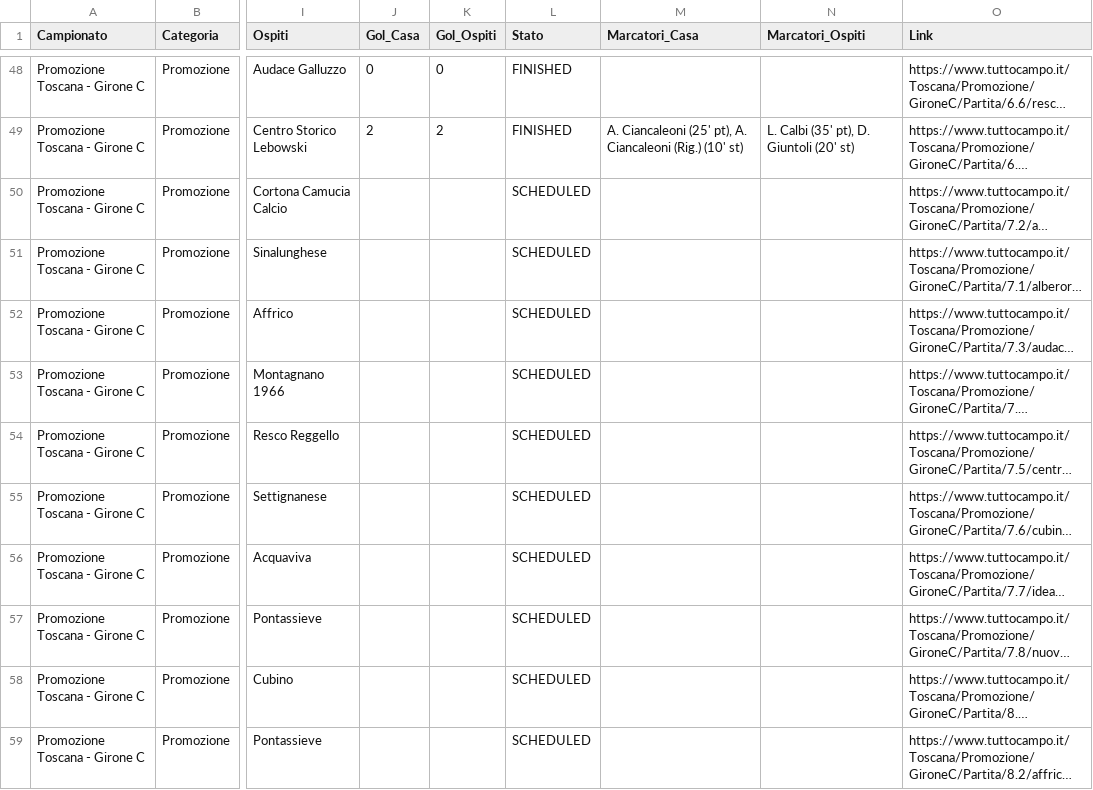
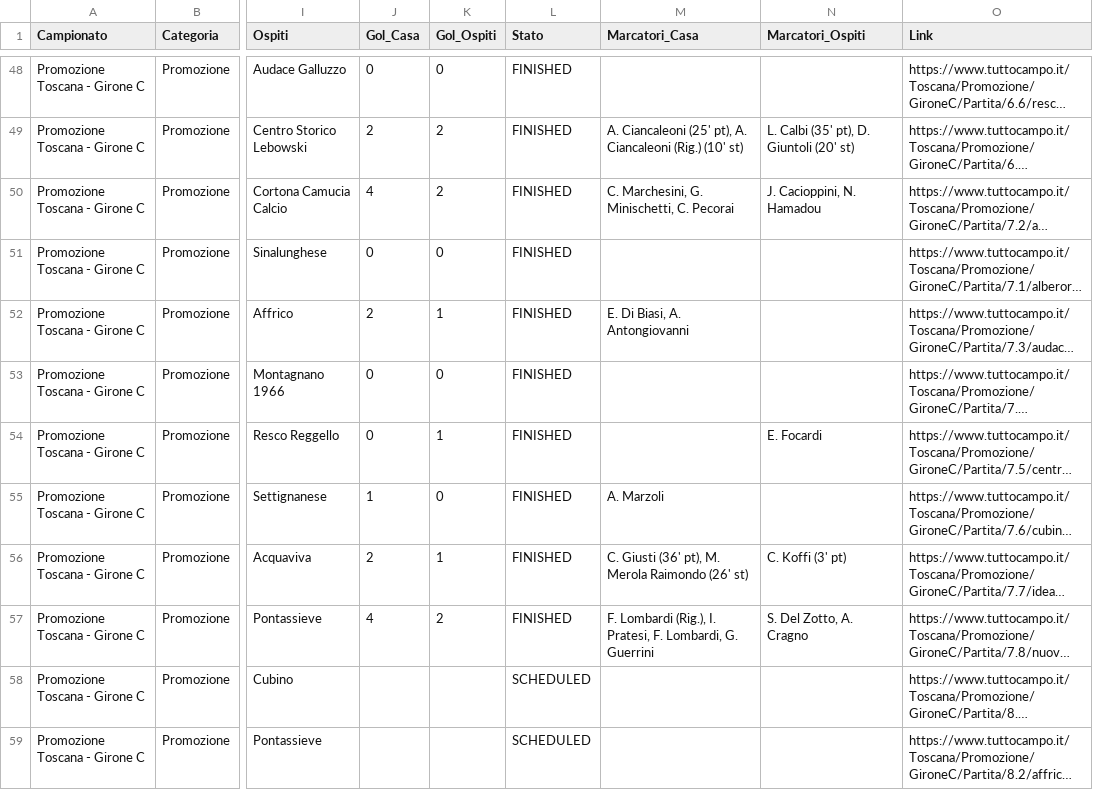
Before and after one commit to cicciocanestro/calcio-toscana-scraper, a CSV file: data/exports/promozione-c.csv, drawn as a sheet; only a part is shown, gaps mark what is left out; long unchanged cells end in …; the diff names each change by its address in the sheet, - before the commit and + after, or states it on an @@ line.

```diff
--- a/data/exports/promozione-c.csv
+++ b/data/exports/promozione-c.csv
-J50 (Gol_Casa): (empty)
+J50 (Gol_Casa): 4
-K50 (Gol_Ospiti): (empty)
+K50 (Gol_Ospiti): 2
-L50:L57 (Stato): SCHEDULED
+L50:L57 (Stato): FINISHED
-M50 (Marcatori_Casa): (empty)
+M50 (Marcatori_Casa): C. Marchesini, G. Minischetti, C. Pecorai
-N50 (Marcatori_Ospiti): (empty)
+N50 (Marcatori_Ospiti): J. Cacioppini, N. Hamadou
-J51 (Gol_Casa): (empty)
+J51 (Gol_Casa): 0
-K51 (Gol_Ospiti): (empty)
+K51 (Gol_Ospiti): 0
-J52 (Gol_Casa): (empty)
+J52 (Gol_Casa): 2
-K52 (Gol_Ospiti): (empty)
+K52 (Gol_Ospiti): 1
-M52 (Marcatori_Casa): (empty)
+M52 (Marcatori_Casa): E. Di Biasi, A. Antongiovanni
-J53:J54 (Gol_Casa): (empty)
+J53:J54 (Gol_Casa): 0
-K53 (Gol_Ospiti): (empty)
+K53 (Gol_Ospiti): 0
-K54 (Gol_Ospiti): (empty)
+K54 (Gol_Ospiti): 1
-N54 (Marcatori_Ospiti): (empty)
+N54 (Marcatori_Ospiti): E. Focardi
-J55 (Gol_Casa): (empty)
+J55 (Gol_Casa): 1
-K55 (Gol_Ospiti): (empty)
+K55 (Gol_Ospiti): 0
-M55 (Marcatori_Casa): (empty)
+M55 (Marcatori_Casa): A. Marzoli
-J56 (Gol_Casa): (empty)
+J56 (Gol_Casa): 2
-K56 (Gol_Ospiti): (empty)
+K56 (Gol_Ospiti): 1
-M56 (Marcatori_Casa): (empty)
+M56 (Marcatori_Casa): C. Giusti (36' pt), M. Merola Raimondo (26' st)
-N56 (Marcatori_Ospiti): (empty)
+N56 (Marcatori_Ospiti): C. Koffi (3' pt)
-J57 (Gol_Casa): (empty)
+J57 (Gol_Casa): 4
-K57 (Gol_Ospiti): (empty)
+K57 (Gol_Ospiti): 2
-M57 (Marcatori_Casa): (empty)
+M57 (Marcatori_Casa): F. Lombardi (Rig.), I. Pratesi, F. Lombardi, G. Guerrini
-N57 (Marcatori_Ospiti): (empty)
+N57 (Marcatori_Ospiti): S. Del Zotto, A. Cragno
```
Also changed, not shown: data/exports/seconda-i.csv, 6 other files.
